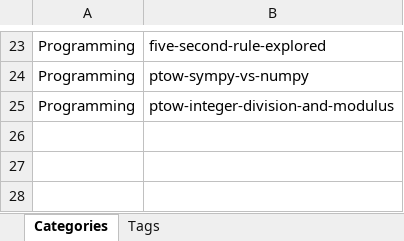
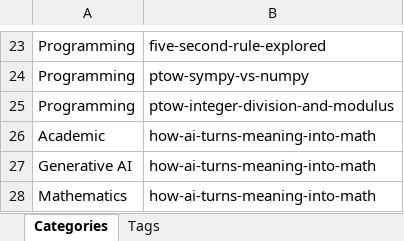
Before and after one commit to TomArcher/technical-blog, an Excel workbook: data/CategoriesAndTags.xlsx, sheet Categories, drawn as a sheet; only a part is shown, gaps mark what is left out; values as stored, in another font and other column widths than the file's, no borders; table styles not drawn; the diff names each change by its address in the sheet, - before the commit and + after, or states it on an @@ line.

Commit message:
added post: How AI Turns Meaning into Math

```diff
--- a/data/CategoriesAndTags.xlsx (sheet Categories)
+++ b/data/CategoriesAndTags.xlsx (sheet Categories)
+row 26: Academic | how-ai-turns-meaning-into-math
+row 27: Generative AI | how-ai-turns-meaning-into-math
+row 28: Mathematics | how-ai-turns-meaning-into-math
```
Also changed, not shown: sheet Tags, 55 other files.
